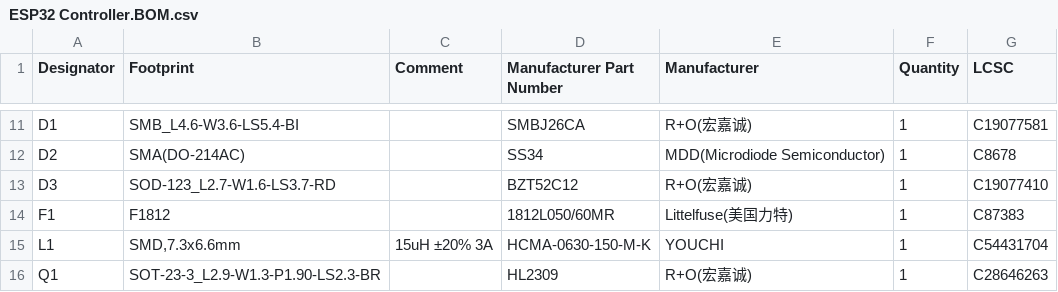
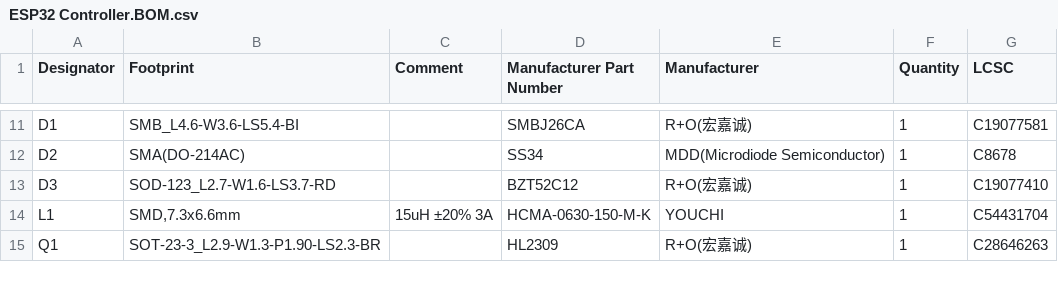
Before and after one commit to irampton/LED_PCBs_V2, a CSV file: ESP32 Controller/build/ESP32 Controller.BOM.csv, drawn as a sheet; only a part is shown, gaps mark what is left out; the diff names each change by its address in the sheet, - before the commit and + after, or states it on an @@ line.

```diff
--- a/ESP32 Controller/build/ESP32 Controller.BOM.csv
+++ b/ESP32 Controller/build/ESP32 Controller.BOM.csv
-row 14: F1 | F1812 |  | 1812L050/60MR | Littelfuse(美国力特) | 1 | C87383
```
Also changed, not shown: 5 other files.
